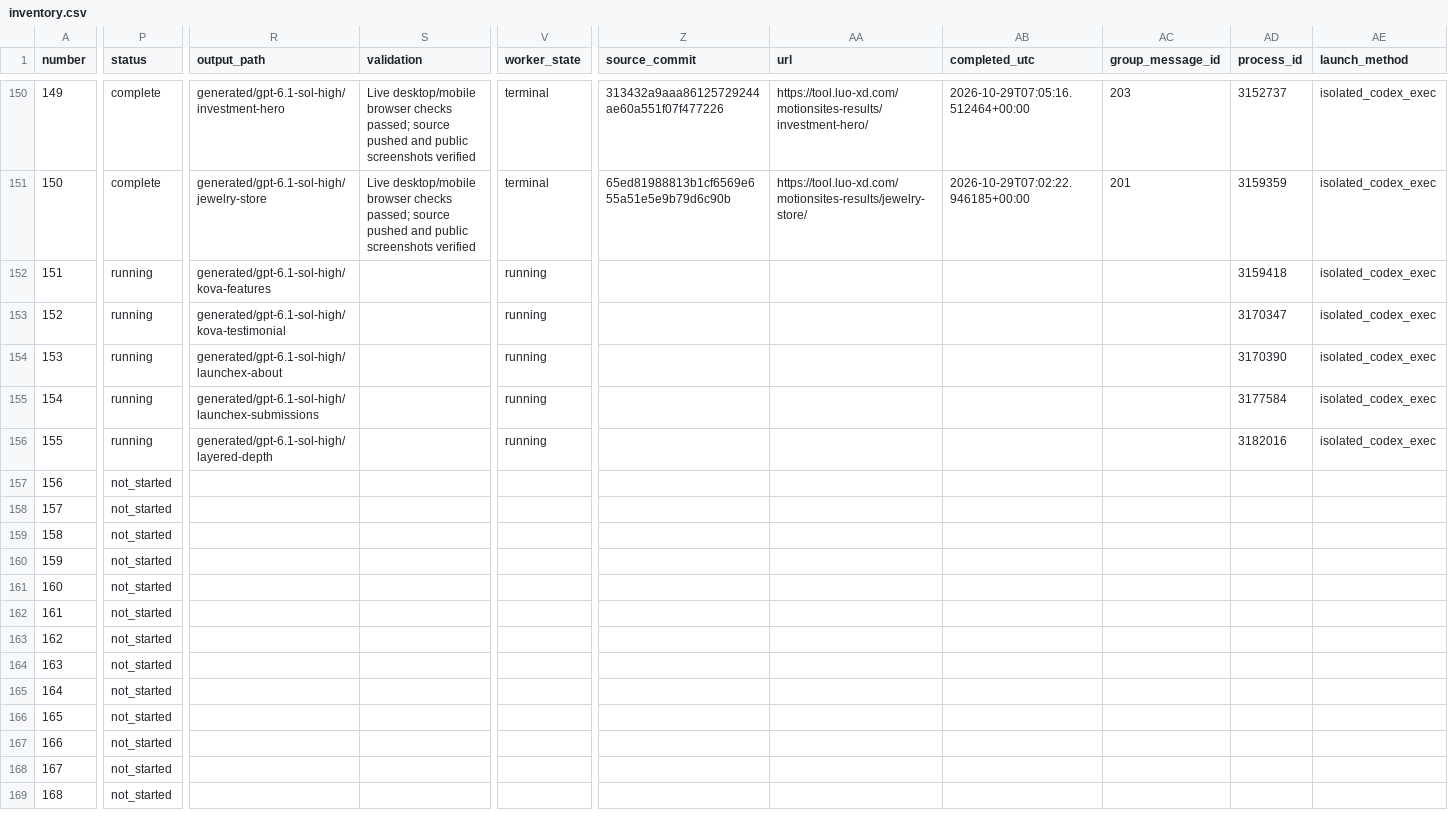
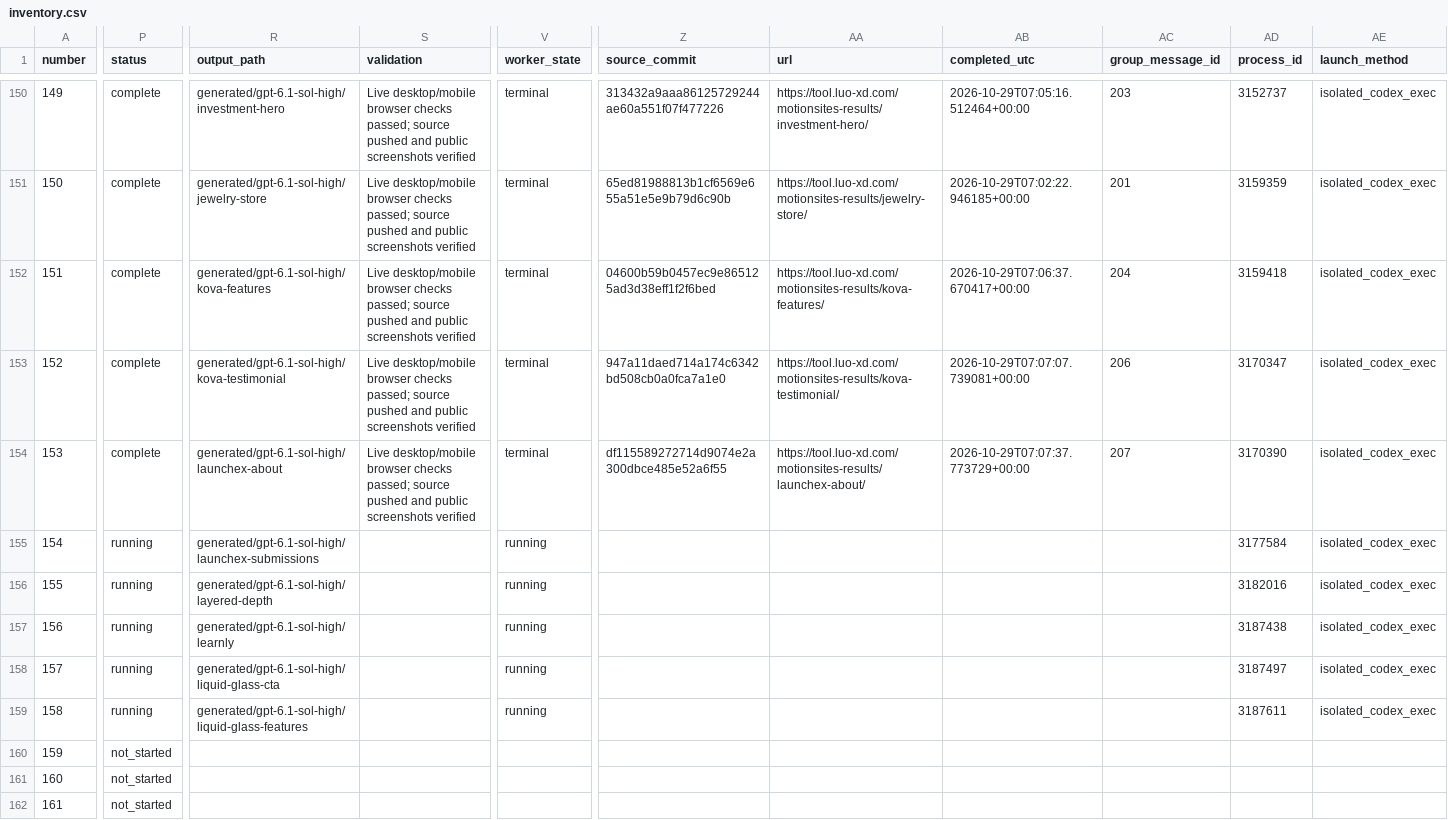
Before and after one commit to radish40/MotionSites, a CSV file: docs/gpt-6.1-sol-high/inventory.csv, drawn as a sheet; only a part is shown, gaps mark what is left out; the shorter side is filled out with more unchanged rows; the diff covers the shown part only; the diff names each change by its address in the sheet, - before the commit and + after, or states it on an @@ line.

```diff
--- a/docs/gpt-6.1-sol-high/inventory.csv
+++ b/docs/gpt-6.1-sol-high/inventory.csv
-P152:P154 (status): running
+P152:P154 (status): complete
-S152:S154 (validation): (empty)
+S152:S154 (validation): Live desktop/mobile browser checks passed; source pushed and public screenshots verified
-V152:V154 (worker_state): running
+V152:V154 (worker_state): terminal
-Z152 (source_commit): (empty)
+Z152 (source_commit): 04600b59b0457ec9e865125ad3d38eff1f2f6bed
-AA152 (url): (empty)
+AA152 (url): https://tool.luo-xd.com/motionsites-results/kova-features/
-AB152 (completed_utc): (empty)
+AB152 (completed_utc): 2026-10-29T07:06:37.670417+00:00
-AC152 (group_message_id): (empty)
+AC152 (group_message_id): 204
-Z153 (source_commit): (empty)
+Z153 (source_commit): 947a11daed714a174c6342bd508cb0a0fca7a1e0
-AA153 (url): (empty)
+AA153 (url): https://tool.luo-xd.com/motionsites-results/kova-testimonial/
-AB153 (completed_utc): (empty)
+AB153 (completed_utc): 2026-10-29T07:07:07.739081+00:00
-AC153 (group_message_id): (empty)
+AC153 (group_message_id): 206
-Z154 (source_commit): (empty)
+Z154 (source_commit): df115589272714d9074e2a300dbce485e52a6f55
-AA154 (url): (empty)
+AA154 (url): https://tool.luo-xd.com/motionsites-results/launchex-about/
-AB154 (completed_utc): (empty)
+AB154 (completed_utc): 2026-10-29T07:07:37.773729+00:00
-AC154 (group_message_id): (empty)
+AC154 (group_message_id): 207
-P157:P159 (status): not_started
+P157:P159 (status): running
-R157 (output_path): (empty)
+R157 (output_path): generated/gpt-6.1-sol-high/learnly
-V157:V159 (worker_state): (empty)
+V157:V159 (worker_state): running
-AD157 (process_id): (empty)
+AD157 (process_id): 3187438
-AE157:AE159 (launch_method): (empty)
+AE157:AE159 (launch_method): isolated_codex_exec
-R158 (output_path): (empty)
+R158 (output_path): generated/gpt-6.1-sol-high/liquid-glass-cta
-AD158 (process_id): (empty)
+AD158 (process_id): 3187497
-R159 (output_path): (empty)
+R159 (output_path): generated/gpt-6.1-sol-high/liquid-glass-features
-AD159 (process_id): (empty)
+AD159 (process_id): 3187611
```
Also changed, not shown: 5 edited cells elsewhere in this file, 7 other files.
